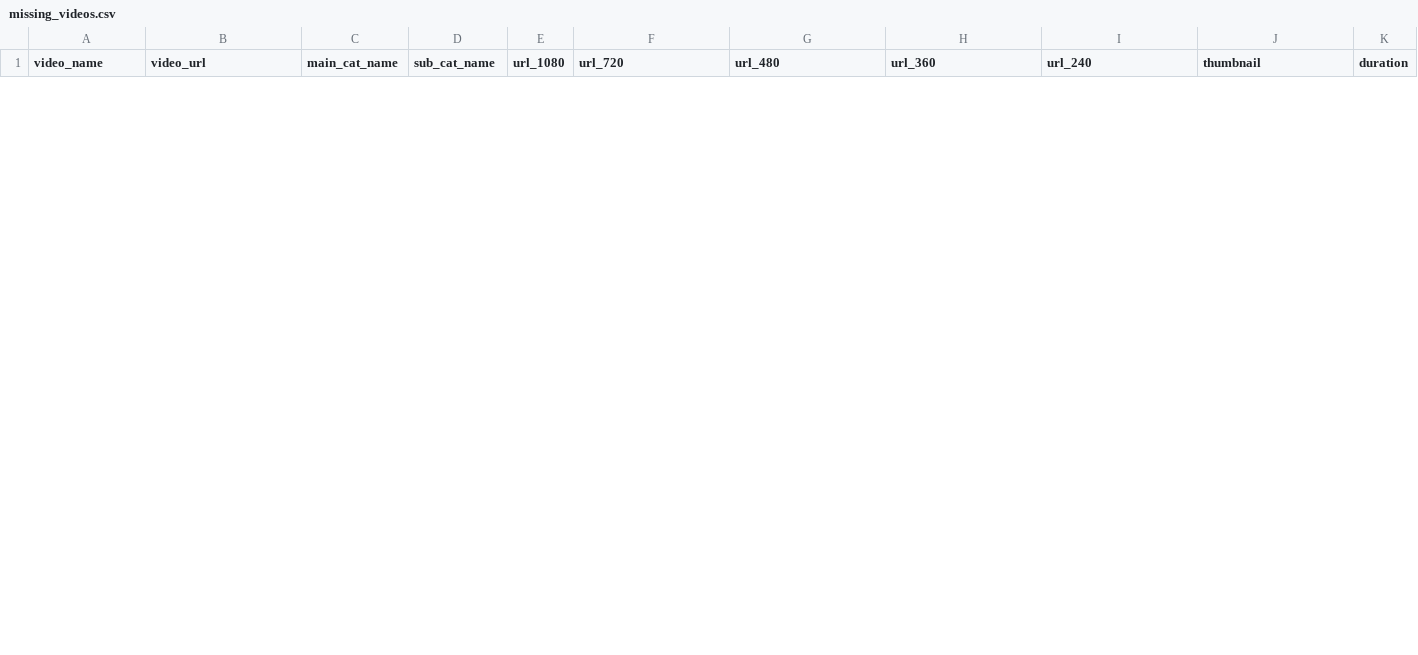
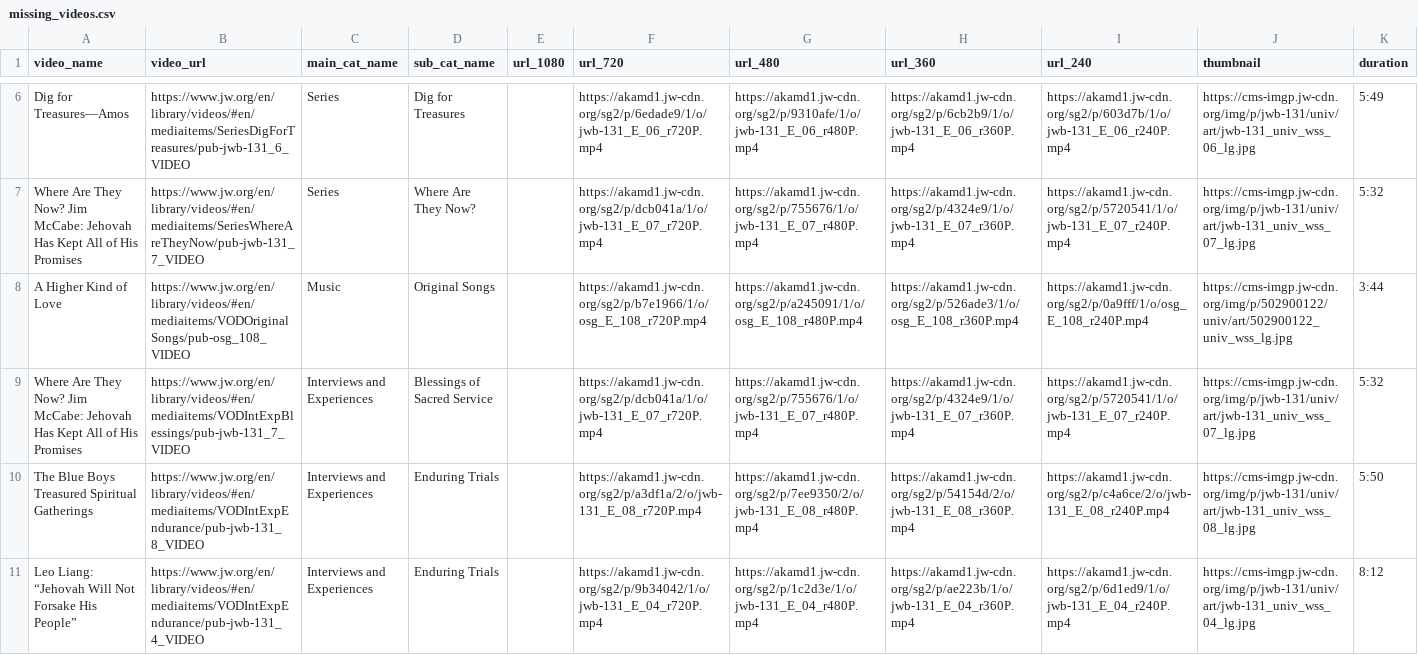
Before and after one commit to LukeRoberson/video, a CSV file: scripts/csv/missing_videos.csv, drawn as a sheet; only a part is shown, gaps mark what is left out; the diff covers the shown part only; the diff names each change by its address in the sheet, - before the commit and + after, or states it on an @@ line.

Commit message:
New videos added

```diff
--- a/scripts/csv/missing_videos.csv
+++ b/scripts/csv/missing_videos.csv
+row 6: Dig for Treasures—Amos | https://www.jw.org/en/library/videos/#en/mediaitems/SeriesDigForTreasures/pub-jwb-131_6_VIDEO | Series | Dig for Treasures |  | https://akamd1.jw-cdn.org/sg2/p/6edade9/1/o/jwb-131_E_06_r720P.mp4 | https://akamd1.jw-cdn.org/sg2/p/9310afe/1/o/jwb-131_E_06_r480P.mp4 | https://akamd1.jw-cdn.org/sg2/p/6cb2b9/1/o/jwb-131_E_06_r360P.mp4 | https://akamd1.jw-cdn.org/sg2/p/603d7b/1/o/jwb-131_E_06_r240P.mp4 | https://cms-imgp.jw-cdn.org/img/p/jwb-131/univ/art/jwb-131_univ_wss_06_lg.jpg | 5:49
+row 7: Where Are They Now? Jim McCabe: Jehovah Has Kept All of His Promises | https://www.jw.org/en/library/videos/#en/mediaitems/SeriesWhereAreTheyNow/pub-jwb-131_7_VIDEO | Series | Where Are They Now? |  | https://akamd1.jw-cdn.org/sg2/p/dcb041a/1/o/jwb-131_E_07_r720P.mp4 | https://akamd1.jw-cdn.org/sg2/p/755676/1/o/jwb-131_E_07_r480P.mp4 | https://akamd1.jw-cdn.org/sg2/p/4324e9/1/o/jwb-131_E_07_r360P.mp4 | https://akamd1.jw-cdn.org/sg2/p/5720541/1/o/jwb-131_E_07_r240P.mp4 | https://cms-imgp.jw-cdn.org/img/p/jwb-131/univ/art/jwb-131_univ_wss_07_lg.jpg | 5:32
+row 8: A Higher Kind of Love | https://www.jw.org/en/library/videos/#en/mediaitems/VODOriginalSongs/pub-osg_108_VIDEO | Music | Original Songs |  | https://akamd1.jw-cdn.org/sg2/p/b7e1966/1/o/osg_E_108_r720P.mp4 | https://akamd1.jw-cdn.org/sg2/p/a245091/1/o/osg_E_108_r480P.mp4 | https://akamd1.jw-cdn.org/sg2/p/526ade3/1/o/osg_E_108_r360P.mp4 | https://akamd1.jw-cdn.org/sg2/p/0a9fff/1/o/osg_E_108_r240P.mp4 | https://cms-imgp.jw-cdn.org/img/p/502900122/univ/art/502900122_univ_wss_lg.jpg | 3:44
+row 9: Where Are They Now? Jim McCabe: Jehovah Has Kept All of His Promises | https://www.jw.org/en/library/videos/#en/mediaitems/VODIntExpBlessings/pub-jwb-131_7_VIDEO | Interviews and Experiences | Blessings of Sacred Service |  | https://akamd1.jw-cdn.org/sg2/p/dcb041a/1/o/jwb-131_E_07_r720P.mp4 | https://akamd1.jw-cdn.org/sg2/p/755676/1/o/jwb-131_E_07_r480P.mp4 | https://akamd1.jw-cdn.org/sg2/p/4324e9/1/o/jwb-131_E_07_r360P.mp4 | https://akamd1.jw-cdn.org/sg2/p/5720541/1/o/jwb-131_E_07_r240P.mp4 | https://cms-imgp.jw-cdn.org/img/p/jwb-131/univ/art/jwb-131_univ_wss_07_lg.jpg | 5:32
+row 10: The Blue Boys Treasured Spiritual Gatherings | https://www.jw.org/en/library/videos/#en/mediaitems/VODIntExpEndurance/pub-jwb-131_8_VIDEO | Interviews and Experiences | Enduring Trials |  | https://akamd1.jw-cdn.org/sg2/p/a3df1a/2/o/jwb-131_E_08_r720P.mp4 | https://akamd1.jw-cdn.org/sg2/p/7ee9350/2/o/jwb-131_E_08_r480P.mp4 | https://akamd1.jw-cdn.org/sg2/p/54154d/2/o/jwb-131_E_08_r360P.mp4 | https://akamd1.jw-cdn.org/sg2/p/c4a6ce/2/o/jwb-131_E_08_r240P.mp4 | https://cms-imgp.jw-cdn.org/img/p/jwb-131/univ/art/jwb-131_univ_wss_08_lg.jpg | 5:50
+row 11: Leo Liang: “Jehovah Will Not Forsake His People” | https://www.jw.org/en/library/videos/#en/mediaitems/VODIntExpEndurance/pub-jwb-131_4_VIDEO | Interviews and Experiences | Enduring Trials |  | https://akamd1.jw-cdn.org/sg2/p/9b34042/1/o/jwb-131_E_04_r720P.mp4 | https://akamd1.jw-cdn.org/sg2/p/1c2d3e/1/o/jwb-131_E_04_r480P.mp4 | https://akamd1.jw-cdn.org/sg2/p/ae223b/1/o/jwb-131_E_04_r360P.mp4 | https://akamd1.jw-cdn.org/sg2/p/6d1ed9/1/o/jwb-131_E_04_r240P.mp4 | https://cms-imgp.jw-cdn.org/img/p/jwb-131/univ/art/jwb-131_univ_wss_04_lg.jpg | 8:12
```
Also changed, not shown: 4 added rows and 1 removed row elsewhere in this file, scripts/csv/videos.csv, 4 other files.
